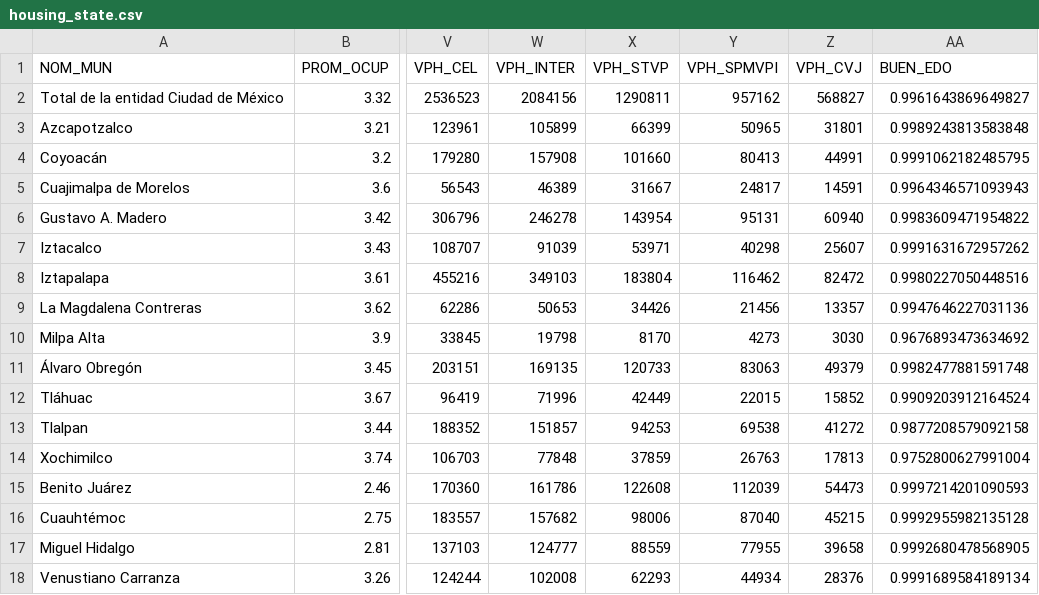
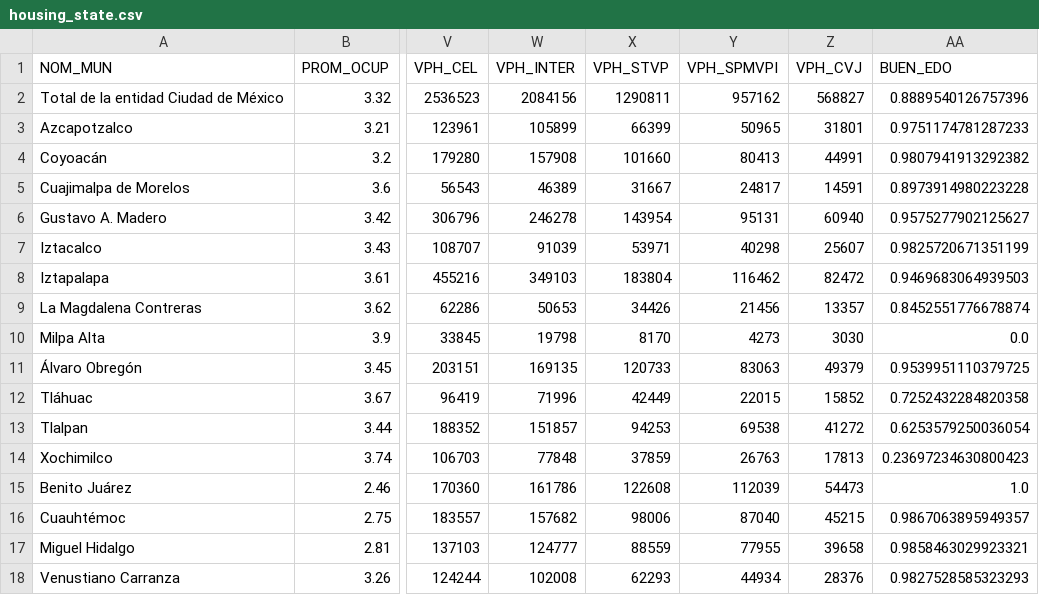
Before and after one commit to cvzmg/INEGI-backend, a CSV file: data/output/housing_state.csv, drawn as a sheet; only a part is shown, gaps mark what is left out; the diff names each change by its address in the sheet, - before the commit and + after, or states it on an @@ line.

```diff
--- a/data/output/housing_state.csv
+++ b/data/output/housing_state.csv
-AA2 (BUEN_EDO): 0.9961643869649827
+AA2 (BUEN_EDO): 0.8889540126757396
-AA3 (BUEN_EDO): 0.9989243813583848
+AA3 (BUEN_EDO): 0.9751174781287233
-AA4 (BUEN_EDO): 0.9991062182485795
+AA4 (BUEN_EDO): 0.9807941913292382
-AA5 (BUEN_EDO): 0.9964346571093943
+AA5 (BUEN_EDO): 0.8973914980223228
-AA6 (BUEN_EDO): 0.9983609471954822
+AA6 (BUEN_EDO): 0.9575277902125627
-AA7 (BUEN_EDO): 0.9991631672957262
+AA7 (BUEN_EDO): 0.9825720671351199
-AA8 (BUEN_EDO): 0.9980227050448516
+AA8 (BUEN_EDO): 0.9469683064939503
-AA9 (BUEN_EDO): 0.9947646227031136
+AA9 (BUEN_EDO): 0.8452551776678874
-AA10 (BUEN_EDO): 0.9676893473634692
+AA10 (BUEN_EDO): 0.0
-AA11 (BUEN_EDO): 0.9982477881591748
+AA11 (BUEN_EDO): 0.9539951110379725
-AA12 (BUEN_EDO): 0.9909203912164524
+AA12 (BUEN_EDO): 0.7252432284820358
-AA13 (BUEN_EDO): 0.9877208579092158
+AA13 (BUEN_EDO): 0.6253579250036054
-AA14 (BUEN_EDO): 0.9752800627991004
+AA14 (BUEN_EDO): 0.23697234630800423
-AA15 (BUEN_EDO): 0.9997214201090593
+AA15 (BUEN_EDO): 1.0
-AA16 (BUEN_EDO): 0.9992955982135128
+AA16 (BUEN_EDO): 0.9867063895949357
-AA17 (BUEN_EDO): 0.9992680478568905
+AA17 (BUEN_EDO): 0.9858463029923321
-AA18 (BUEN_EDO): 0.9991689584189134
+AA18 (BUEN_EDO): 0.9827528585323293
```
Also changed, not shown: 21 other files.
